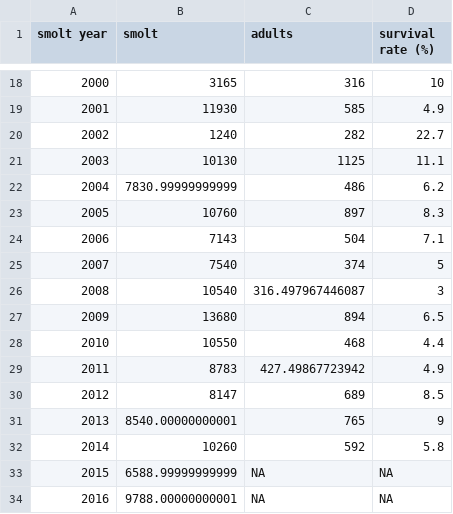
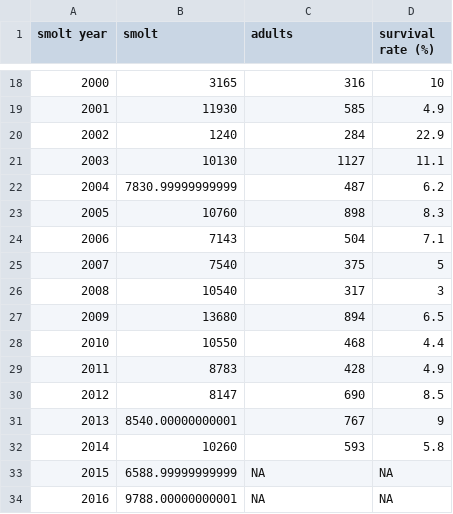
Before and after one commit to ORE-DiaPFC/CIEM, a CSV file: Table9_Scorff_2016.csv, drawn as a sheet; only a part is shown, gaps mark what is left out.

```diff
--- a/Table9_Scorff_2016.csv
+++ b/Table9_Scorff_2016.csv
@@ -19,15 +19,15 @@
 2001,11930,585,4.9
-2002,1240,282,22.7
-2003,10130,1125,11.1
-2004,7830.99999999999,486,6.2
-2005,10760,897,8.3
+2002,1240,284,22.9
+2003,10130,1127,11.1
+2004,7830.99999999999,487,6.2
+2005,10760,898,8.3
 2006,7143,504,7.1
-2007,7540,374,5
-2008,10540,316.497967446087,3
+2007,7540,375,5
+2008,10540,317,3
 2009,13680,894,6.5
 2010,10550,468,4.4
-2011,8783,427.49867723942,4.9
-2012,8147,689,8.5
-2013,8540.00000000001,765,9
-2014,10260,592,5.8
+2011,8783,428,4.9
+2012,8147,690,8.5
+2013,8540.00000000001,767,9
+2014,10260,593,5.8
 2015,6588.99999999999,NA,NA
```
Also changed, not shown: Table8_Scorff_2016.csv, Table9_Bresle_2016.csv, 1 other file.
